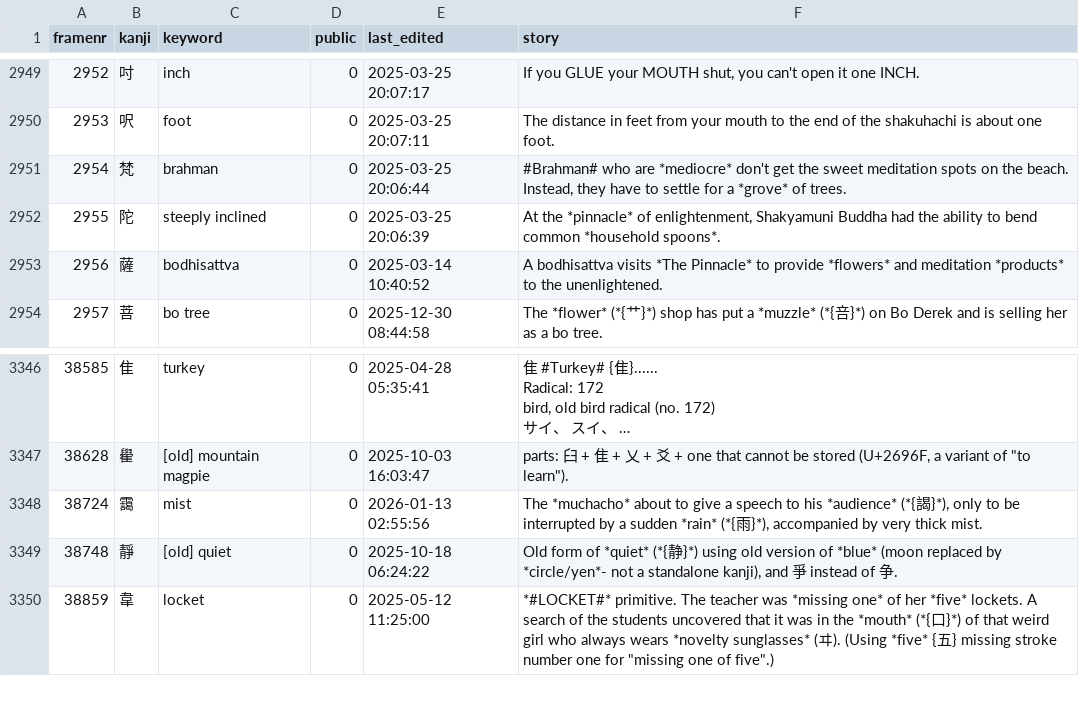
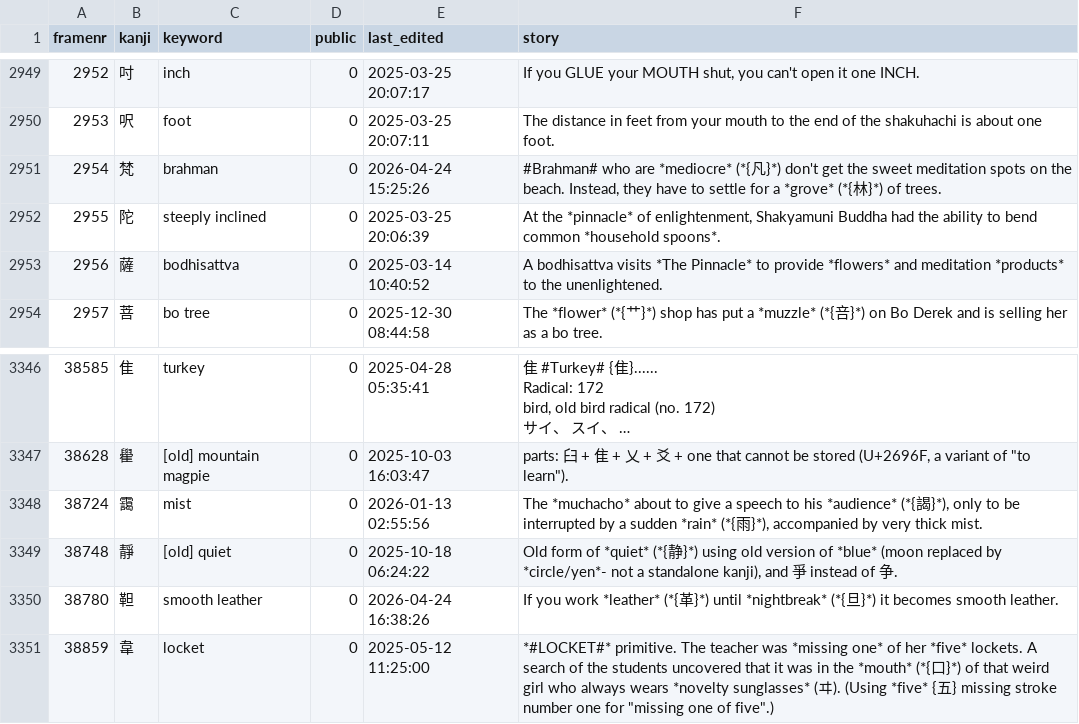
Before and after one commit to AntonioCarlini/japanese, a CSV file: external/my_stories.csv, drawn as a sheet; only a part is shown, gaps mark what is left out; long unchanged cells end in …; the diff names each change by its address in the sheet, - before the commit and + after, or states it on an @@ line.

Commit message:
Add "smooth leather" and its story
external/my_stories.csv: Add the story for "smooth leather", plus a few links to another story.

data/kanji.data: Add the new kanji ...

scripts/FastKanji.rb: ... and rebuild the fast access script.

```diff
--- a/external/my_stories.csv
+++ b/external/my_stories.csv
-E2951 (last_edited): 2025-03-25 20:06:44
+E2951 (last_edited): 2026-04-24 15:25:26
-F2951 (story): …are *mediocre* don't get the sweet meditation spots on the beach. Instead, they have to settle for a *grove* of trees.
+F2951 (story): …are *mediocre* (*{凡}*) don't get the sweet meditation spots on the beach. Instead, they have to settle for a *grove* (*{林}*) of trees.
+row 3350: 38780 | 靼 | smooth leather | 0 | 2026-04-24 16:38:26 | If you work *leather* (*{革}*) until *nightbreak* (*{旦}*) it becomes smooth leather.
```
Also changed, not shown: 2 other files.
